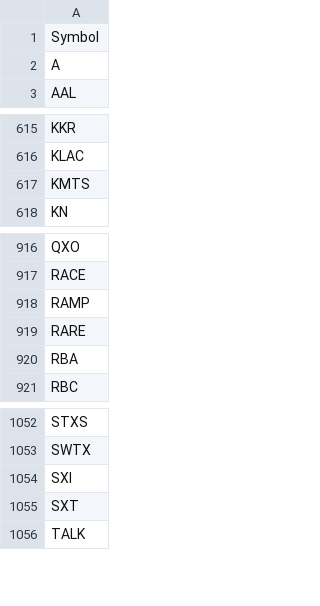
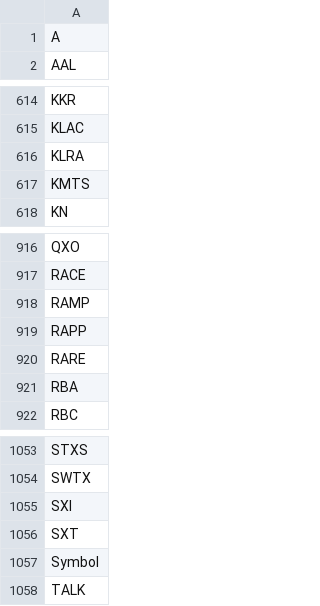
Before and after one commit to vtbice/momentum-scorecard, a CSV file: tickers.csv, drawn as a sheet; only a part is shown, gaps mark what is left out.

```diff
--- a/tickers.csv
+++ b/tickers.csv
@@ -1,2 +1 @@
-Symbol
 A
@@ -616,2 +615,3 @@ KKR
 KLAC
+KLRA
 KMTS
@@ -918,2 +918,3 @@ RACE
 RAMP
+RAPP
 RARE
@@ -1055,2 +1056,3 @@ SXI
 SXT
+Symbol
 TALK
```
